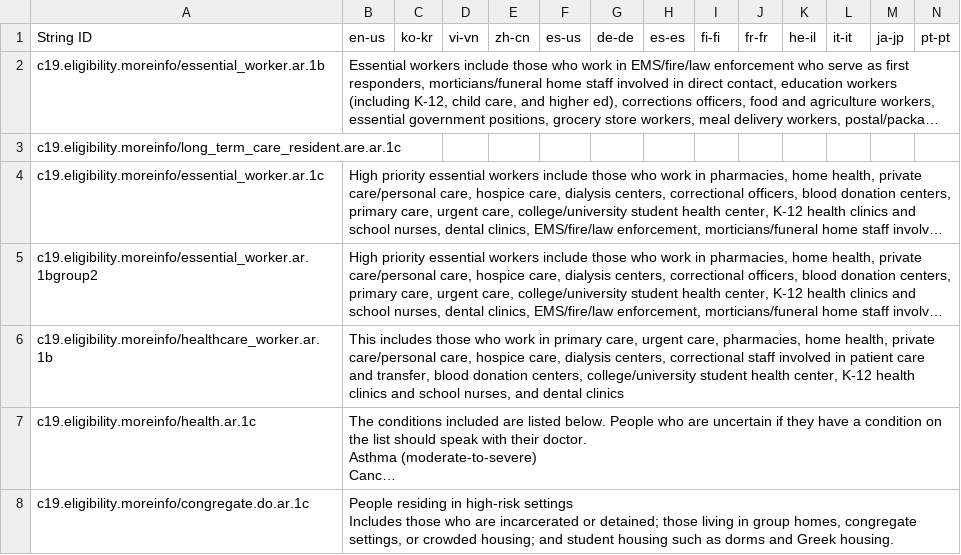
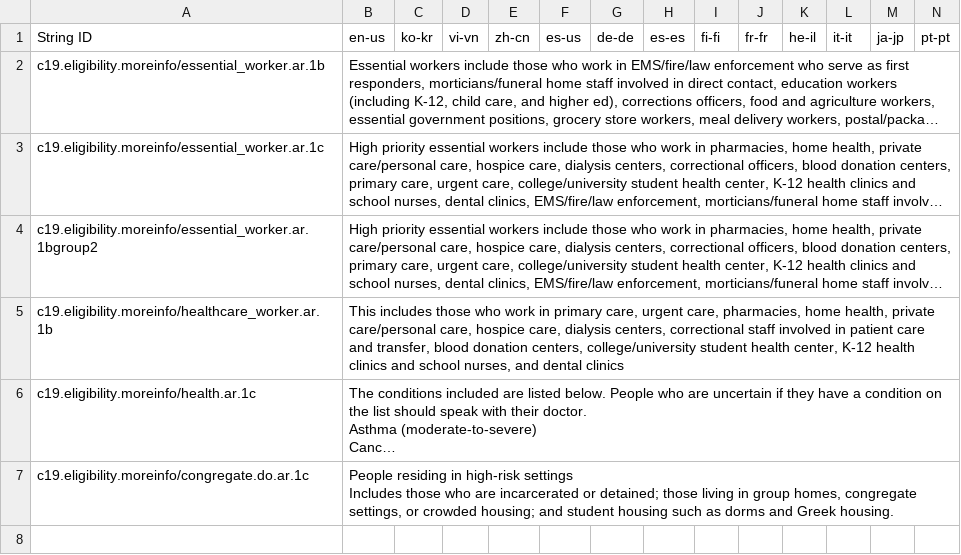
Before and after one commit to microsoft/covid-vaccine-bot, a CSV file: packages/plans/data/policies/arkansas/arkansas.csv, drawn as a sheet; only a part is shown; long unchanged cells end in …; rows hold the shown columns only; the diff names each change by its address in the sheet, - before the commit and + after, or states it on an @@ line.

Commit message:
Update arkansas.csv

```diff
--- a/packages/plans/data/policies/arkansas/arkansas.csv
+++ b/packages/plans/data/policies/arkansas/arkansas.csv
-row 3: c19.eligibility.moreinfo/long_term_care_resident.are.ar.1c
```
